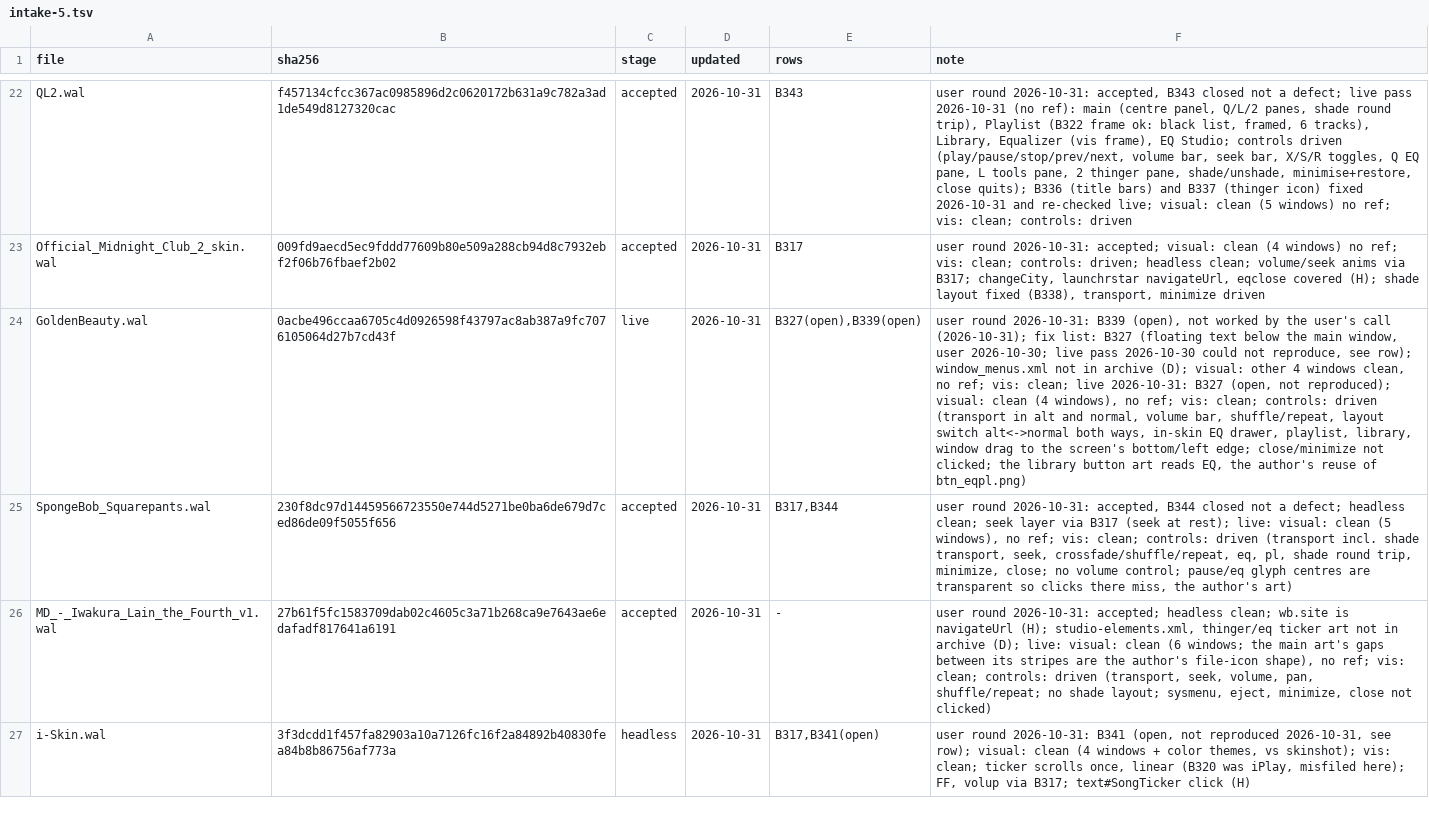
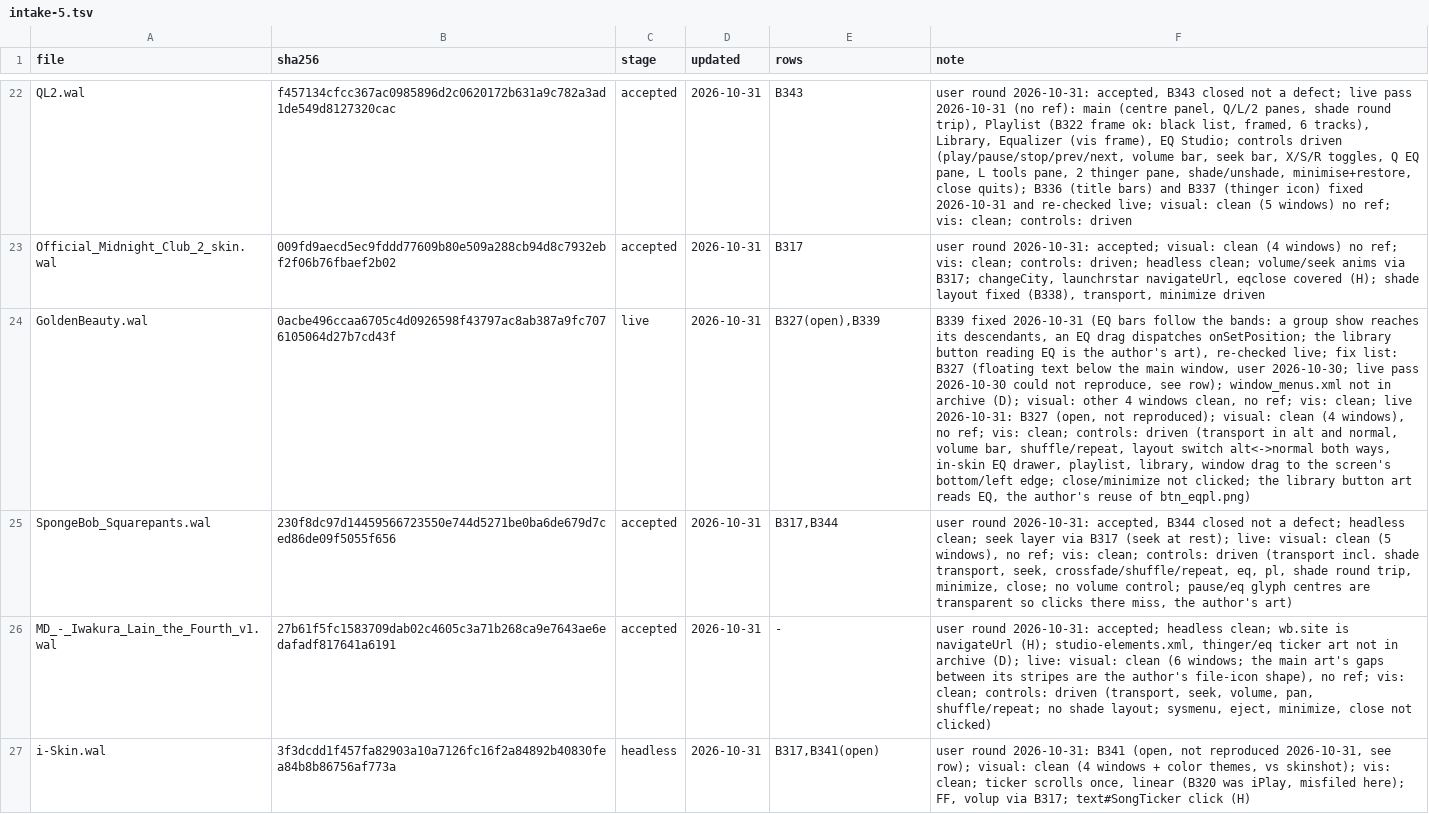
Before and after one commit to ad-repo/nullplayer, a TSV file: docs/winamp-modern/intakes/intake-5.tsv, drawn as a sheet; only a part is shown, gaps mark what is left out; the diff names each change by its address in the sheet, - before the commit and + after, or states it on an @@ line.

```diff
--- a/docs/winamp-modern/intakes/intake-5.tsv
+++ b/docs/winamp-modern/intakes/intake-5.tsv
-E24 (rows): B327(open),B339(open)
+E24 (rows): B327(open),B339
-F24 (note): user round 2026-10-31: B339 (open), not worked by the user's call (2026-10-31); fix list:…
+F24 (note): B339 fixed 2026-10-31 (EQ bars follow the bands: a group show reaches its descendants, an EQ drag dispatches onSetPosition; the library button reading EQ is the author's art), re-checked live; fix list:…
```
Also changed, not shown: 6 other files.
